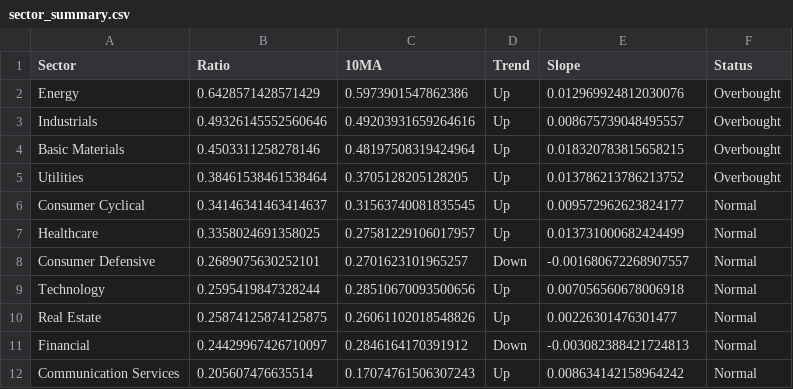
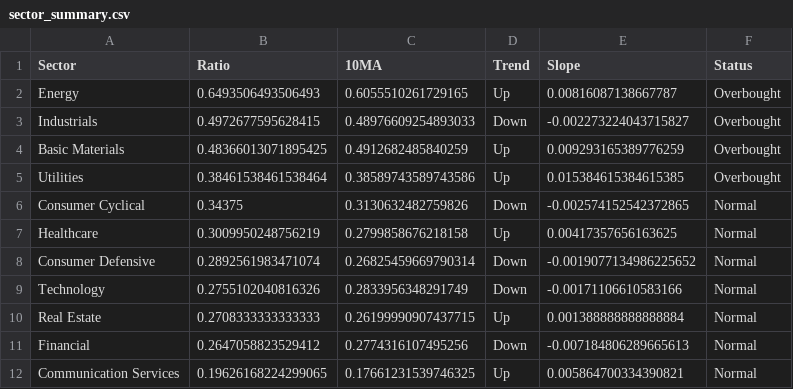
Before and after one commit to sydcurie/uptrend-dashboard, a CSV file: data/sector_summary.csv, drawn as a sheet.

```diff
--- a/data/sector_summary.csv
+++ b/data/sector_summary.csv
@@ -1,12 +1,12 @@
 Sector,Ratio,10MA,Trend,Slope,Status
-Energy,0.6428571428571429,0.5973901547862386,Up,0.012969924812030076,Overbought
-Industrials,0.49326145552560646,0.49203931659264616,Up,0.008675739048495557,Overbought
-Basic Materials,0.4503311258278146,0.48197508319424964,Up,0.018320783815658215,Overbought
-Utilities,0.38461538461538464,0.3705128205128205,Up,0.013786213786213752,Overbought
-Consumer Cyclical,0.34146341463414637,0.31563740081835545,Up,0.009572962623824177,Normal
-Healthcare,0.3358024691358025,0.27581229106017957,Up,0.013731000682424499,Normal
-Consumer Defensive,0.2689075630252101,0.2701623101965257,Down,-0.001680672268907557,Normal
-Technology,0.2595419847328244,0.28510670093500656,Up,0.007056560678006918,Normal
-Real Estate,0.25874125874125875,0.26061102018548826,Up,0.00226301476301477,Normal
-Financial,0.24429967426710097,0.2846164170391912,Down,-0.003082388421724813,Normal
-Communication Services,0.205607476635514,0.17074761506307243,Up,0.008634142158964242,Normal
+Energy,0.6493506493506493,0.6055510261729165,Up,0.00816087138667787,Overbought
+Industrials,0.4972677595628415,0.48976609254893033,Down,-0.002273224043715827,Overbought
+Basic Materials,0.48366013071895425,0.4912682485840259,Up,0.009293165389776259,Overbought
+Utilities,0.38461538461538464,0.38589743589743586,Up,0.015384615384615385,Overbought
+Consumer Cyclical,0.34375,0.3130632482759826,Down,-0.002574152542372865,Normal
+Healthcare,0.3009950248756219,0.2799858676218158,Up,0.00417357656163625,Normal
+Consumer Defensive,0.2892561983471074,0.26825459669790314,Down,-0.0019077134986225652,Normal
+Technology,0.2755102040816326,0.2833956348291749,Down,-0.00171106610583166,Normal
+Real Estate,0.2708333333333333,0.26199990907437715,Up,0.001388888888888884,Normal
+Financial,0.2647058823529412,0.2774316107495256,Down,-0.007184806289665613,Normal
+Communication Services,0.19626168224299065,0.17661231539746325,Up,0.005864700334390821,Normal
```
Also changed, not shown: data/industry_summary.csv, 2 other files.
